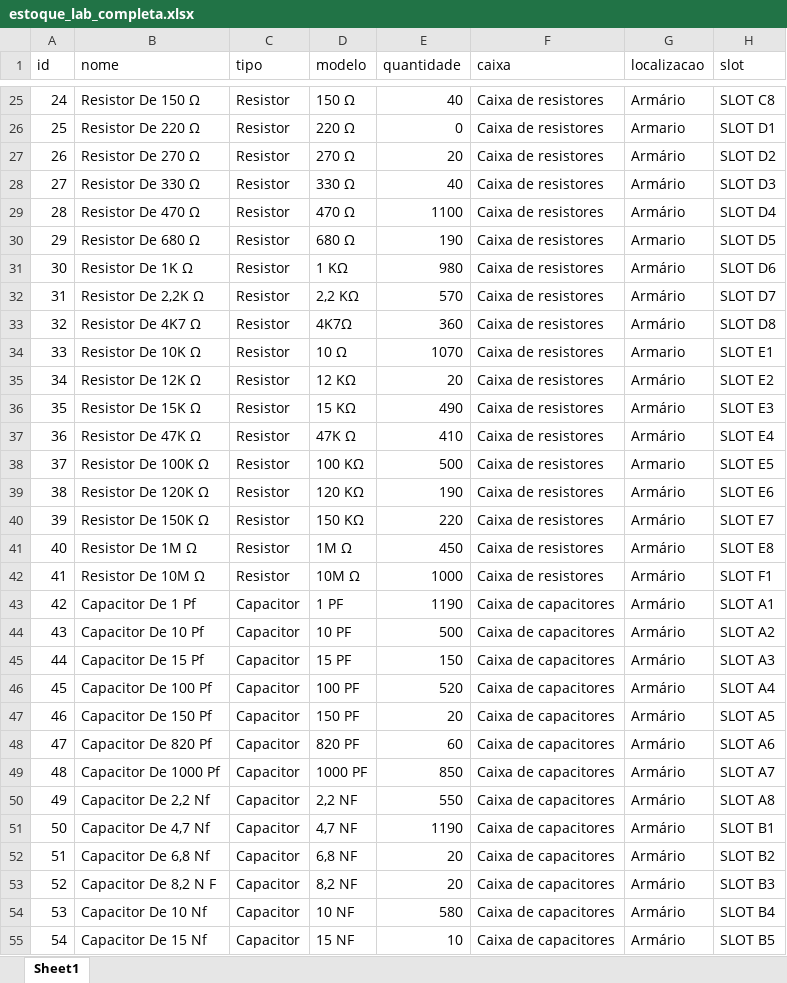
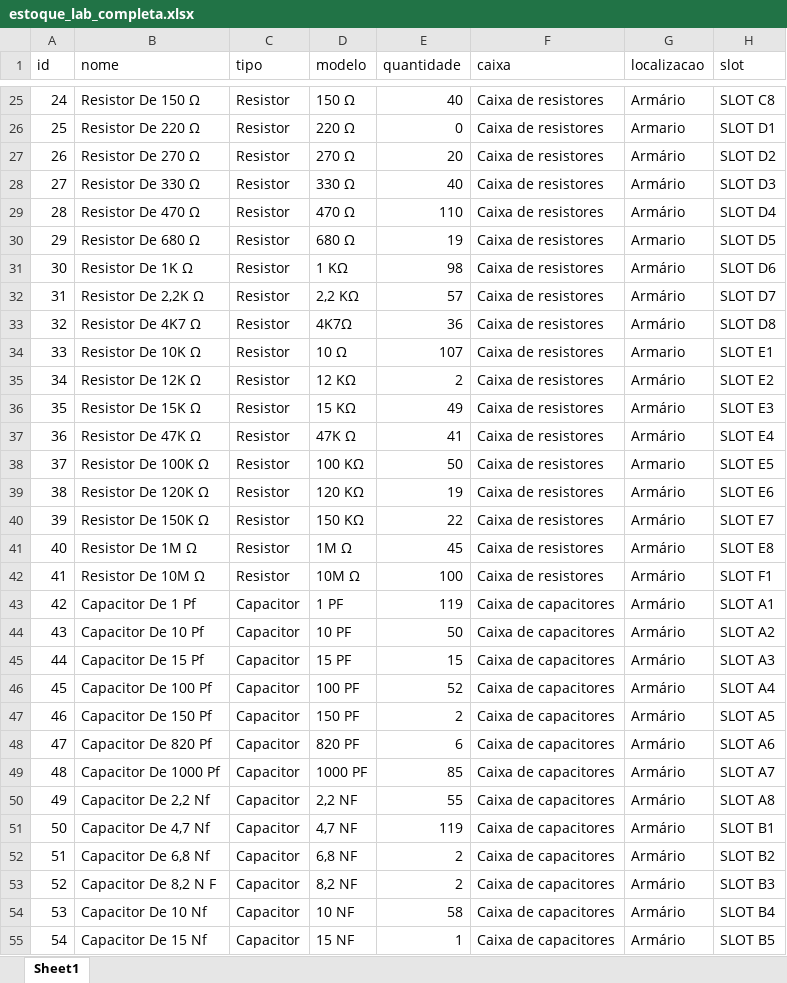
Before and after one commit to andreluis3/estoque_lab, an Excel workbook: planilhas/estoque_lab_completa.xlsx, sheet Sheet1, drawn as a sheet; only a part is shown, gaps mark what is left out; values as stored, in another font and other column widths than the file's, no borders; the diff covers the shown part only; the diff names each change by its address in the sheet, - before the commit and + after, or states it on an @@ line.

```diff
--- a/planilhas/estoque_lab_completa.xlsx (sheet Sheet1)
+++ b/planilhas/estoque_lab_completa.xlsx (sheet Sheet1)
-E29 (quantidade): 1100
+E29 (quantidade): 110
-E30 (quantidade): 190
+E30 (quantidade): 19
-E31 (quantidade): 980
+E31 (quantidade): 98
-E32 (quantidade): 570
+E32 (quantidade): 57
-E33 (quantidade): 360
+E33 (quantidade): 36
-E34 (quantidade): 1070
+E34 (quantidade): 107
-E35 (quantidade): 20
+E35 (quantidade): 2
-E36 (quantidade): 490
+E36 (quantidade): 49
-E37 (quantidade): 410
+E37 (quantidade): 41
-E38 (quantidade): 500
+E38 (quantidade): 50
-E39 (quantidade): 190
+E39 (quantidade): 19
-E40 (quantidade): 220
+E40 (quantidade): 22
-E41 (quantidade): 450
+E41 (quantidade): 45
-E42 (quantidade): 1000
+E42 (quantidade): 100
-E43 (quantidade): 1190
+E43 (quantidade): 119
-E44 (quantidade): 500
+E44 (quantidade): 50
-E45 (quantidade): 150
+E45 (quantidade): 15
-E46 (quantidade): 520
+E46 (quantidade): 52
-E47 (quantidade): 20
+E47 (quantidade): 2
-E48 (quantidade): 60
+E48 (quantidade): 6
-E49 (quantidade): 850
+E49 (quantidade): 85
-E50 (quantidade): 550
+E50 (quantidade): 55
-E51 (quantidade): 1190
+E51 (quantidade): 119
-E52:E53 (quantidade): 20
+E52:E53 (quantidade): 2
-E54 (quantidade): 580
+E54 (quantidade): 58
-E55 (quantidade): 10
+E55 (quantidade): 1
```
Also changed, not shown: 86 edited cells elsewhere in this sheet, 11 other files.
